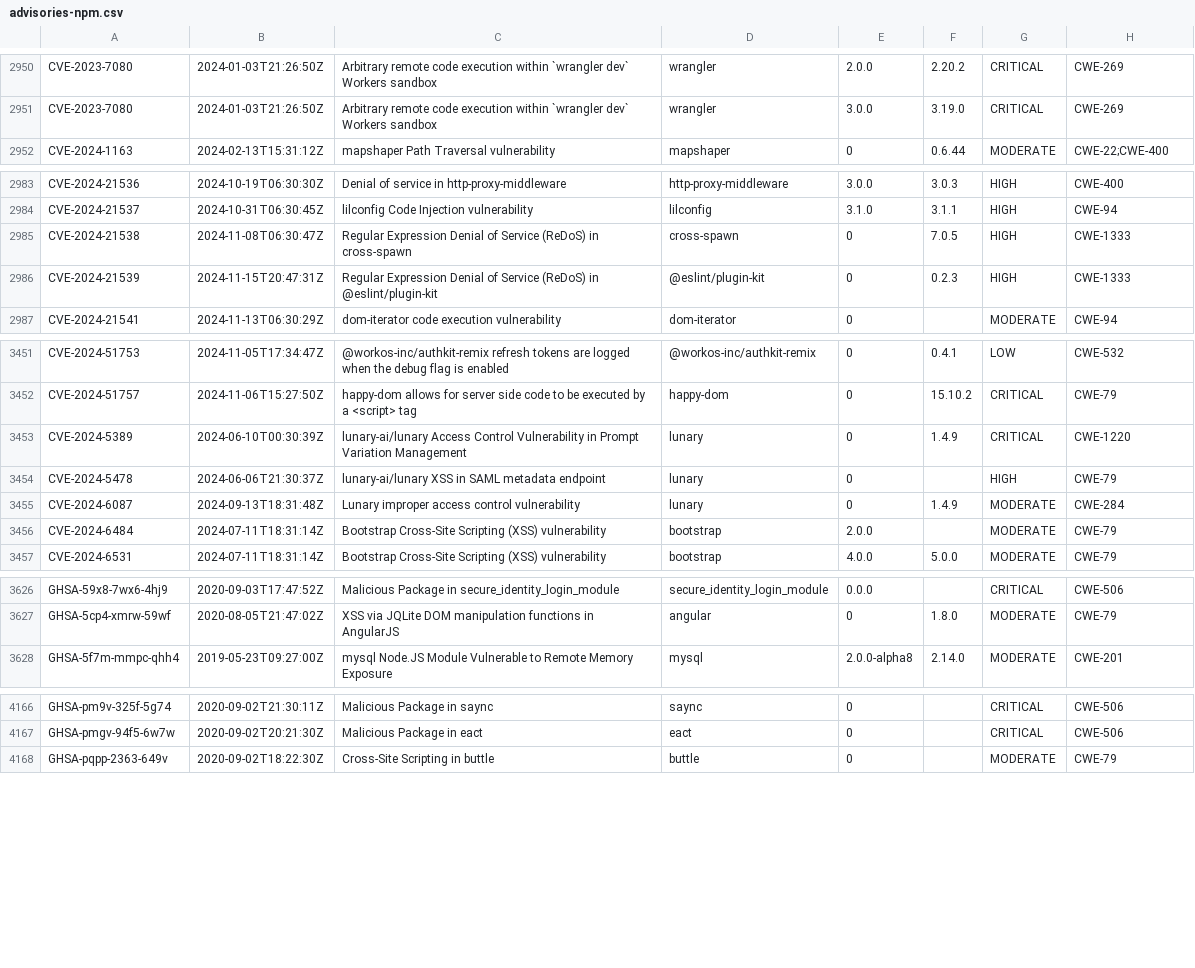
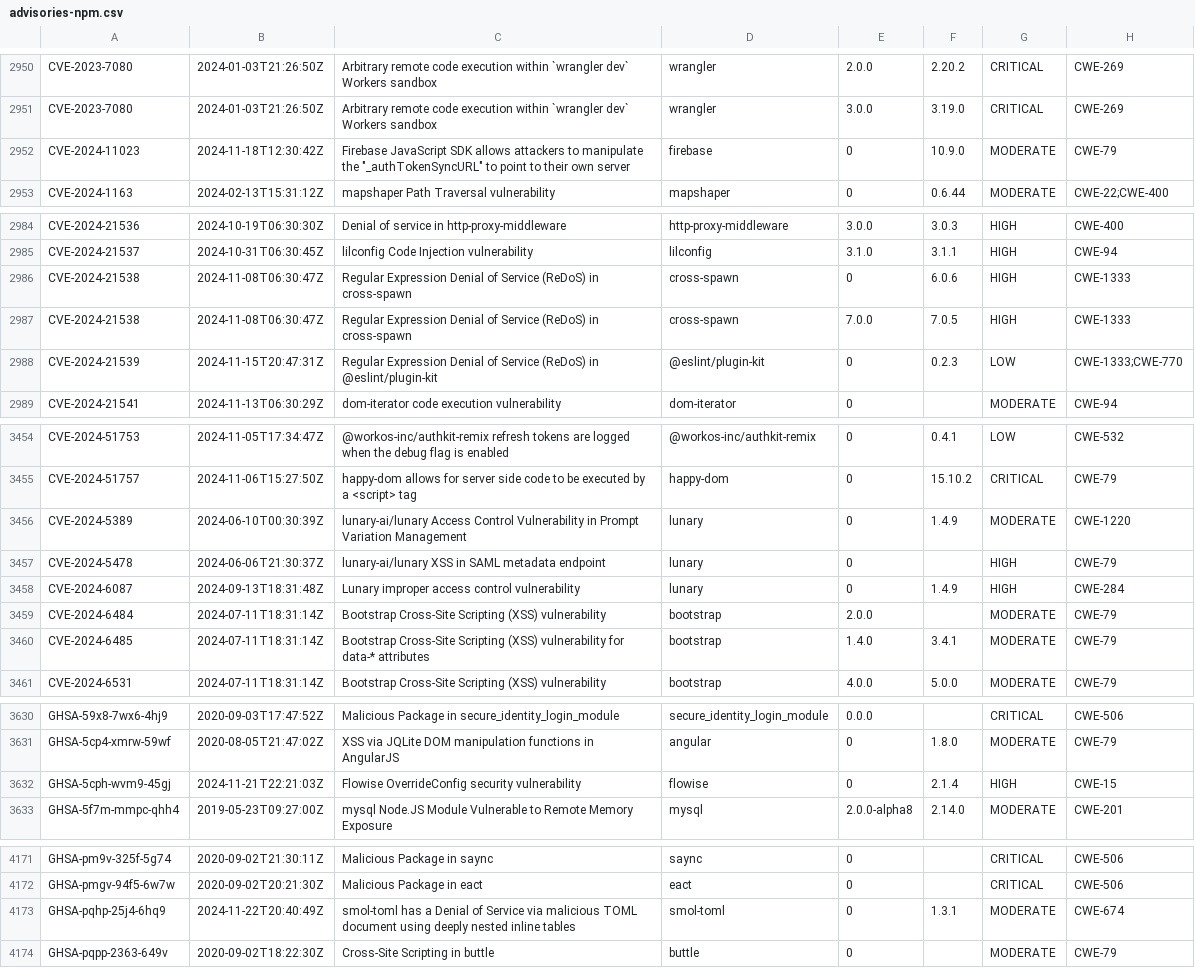
Before and after one commit to openrewrite/rewrite-nodejs, a CSV file: src/main/resources/advisories-npm.csv, drawn as a sheet; only a part is shown, gaps mark what is left out; the diff covers the shown part only.

```diff
--- a/src/main/resources/advisories-npm.csv
+++ b/src/main/resources/advisories-npm.csv
@@ -2951,2 +2951,3 @@ CVE-2023-7080,2024-01-03T21:26:50Z,"Arbitrary remote code execution within `wran
 CVE-2023-7080,2024-01-03T21:26:50Z,"Arbitrary remote code execution within `wrangler dev` Workers sandbox",wrangler,3.0.0,3.19.0,CRITICAL,CWE-269
+CVE-2024-11023,2024-11-18T12:30:42Z,"Firebase JavaScript SDK allows attackers to manipulate the ""_authTokenSyncURL"" to point to their own server",firebase,0,10.9.0,MODERATE,CWE-79
 CVE-2024-1163,2024-02-13T15:31:12Z,"mapshaper Path Traversal vulnerability",mapshaper,0,0.6.44,MODERATE,CWE-22;CWE-400
@@ -2984,4 +2985,5 @@ CVE-2024-21536,2024-10-19T06:30:30Z,"Denial of service in http-proxy-middleware"
 CVE-2024-21537,2024-10-31T06:30:45Z,"lilconfig Code Injection vulnerability",lilconfig,3.1.0,3.1.1,HIGH,CWE-94
-CVE-2024-21538,2024-11-08T06:30:47Z,"Regular Expression Denial of Service (ReDoS) in cross-spawn",cross-spawn,0,7.0.5,HIGH,CWE-1333
-CVE-2024-21539,2024-11-15T20:47:31Z,"Regular Expression Denial of Service (ReDoS) in @eslint/plugin-kit",@eslint/plugin-kit,0,0.2.3,HIGH,CWE-1333
+CVE-2024-21538,2024-11-08T06:30:47Z,"Regular Expression Denial of Service (ReDoS) in cross-spawn",cross-spawn,0,6.0.6,HIGH,CWE-1333
+CVE-2024-21538,2024-11-08T06:30:47Z,"Regular Expression Denial of Service (ReDoS) in cross-spawn",cross-spawn,7.0.0,7.0.5,HIGH,CWE-1333
+CVE-2024-21539,2024-11-15T20:47:31Z,"Regular Expression Denial of Service (ReDoS) in @eslint/plugin-kit",@eslint/plugin-kit,0,0.2.3,LOW,CWE-1333;CWE-770
 CVE-2024-21541,2024-11-13T06:30:29Z,"dom-iterator code execution vulnerability",dom-iterator,0,,MODERATE,CWE-94
@@ -3452,6 +3455,7 @@ CVE-2024-51753,2024-11-05T17:34:47Z,"@workos-inc/authkit-remix refresh tokens ar
 CVE-2024-51757,2024-11-06T15:27:50Z,"happy-dom allows for server side code to be executed by a <script> tag",happy-dom,0,15.10.2,CRITICAL,CWE-79
-CVE-2024-5389,2024-06-10T00:30:39Z,"lunary-ai/lunary Access Control Vulnerability in Prompt Variation Management",lunary,0,1.4.9,CRITICAL,CWE-1220
+CVE-2024-5389,2024-06-10T00:30:39Z,"lunary-ai/lunary Access Control Vulnerability in Prompt Variation Management",lunary,0,1.4.9,MODERATE,CWE-1220
 CVE-2024-5478,2024-06-06T21:30:37Z,"lunary-ai/lunary XSS in SAML metadata endpoint",lunary,0,,HIGH,CWE-79
-CVE-2024-6087,2024-09-13T18:31:48Z,"Lunary improper access control vulnerability",lunary,0,1.4.9,MODERATE,CWE-284
+CVE-2024-6087,2024-09-13T18:31:48Z,"Lunary improper access control vulnerability",lunary,0,1.4.9,HIGH,CWE-284
 CVE-2024-6484,2024-07-11T18:31:14Z,"Bootstrap Cross-Site Scripting (XSS) vulnerability",bootstrap,2.0.0,,MODERATE,CWE-79
+CVE-2024-6485,2024-07-11T18:31:14Z,"Bootstrap Cross-Site Scripting (XSS) vulnerability for data-* attributes",bootstrap,1.4.0,3.4.1,MODERATE,CWE-79
 CVE-2024-6531,2024-07-11T18:31:14Z,"Bootstrap Cross-Site Scripting (XSS) vulnerability",bootstrap,4.0.0,5.0.0,MODERATE,CWE-79
@@ -3627,2 +3631,3 @@ GHSA-59x8-7wx6-4hj9,2020-09-03T17:47:52Z,"Malicious Package in secure_identity_l
 GHSA-5cp4-xmrw-59wf,2020-08-05T21:47:02Z,"XSS via JQLite DOM manipulation functions in AngularJS",angular,0,1.8.0,MODERATE,CWE-79
+GHSA-5cph-wvm9-45gj,2024-11-21T22:21:03Z,"Flowise OverrideConfig security vulnerability",flowise,0,2.1.4,HIGH,CWE-15
 GHSA-5f7m-mmpc-qhh4,2019-05-23T09:27:00Z,"mysql Node.JS Module Vulnerable to Remote Memory Exposure",mysql,2.0.0-alpha8,2.14.0,MODERATE,CWE-201
@@ -4167,2 +4172,3 @@ GHSA-pm9v-325f-5g74,2020-09-02T21:30:11Z,"Malicious Package in saync",saync,0,,C
 GHSA-pmgv-94f5-6w7w,2020-09-02T20:21:30Z,"Malicious Package in eact",eact,0,,CRITICAL,CWE-506
+GHSA-pqhp-25j4-6hq9,2024-11-22T20:40:49Z,"smol-toml has a Denial of Service via malicious TOML document using deeply nested inline tables",smol-toml,0,1.3.1,MODERATE,CWE-674
 GHSA-pqpp-2363-649v,2020-09-02T18:22:30Z,"Cross-Site Scripting in buttle",buttle,0,,MODERATE,CWE-79
```
Also changed, not shown: 1 added row and 21 edited cells elsewhere in this file.
